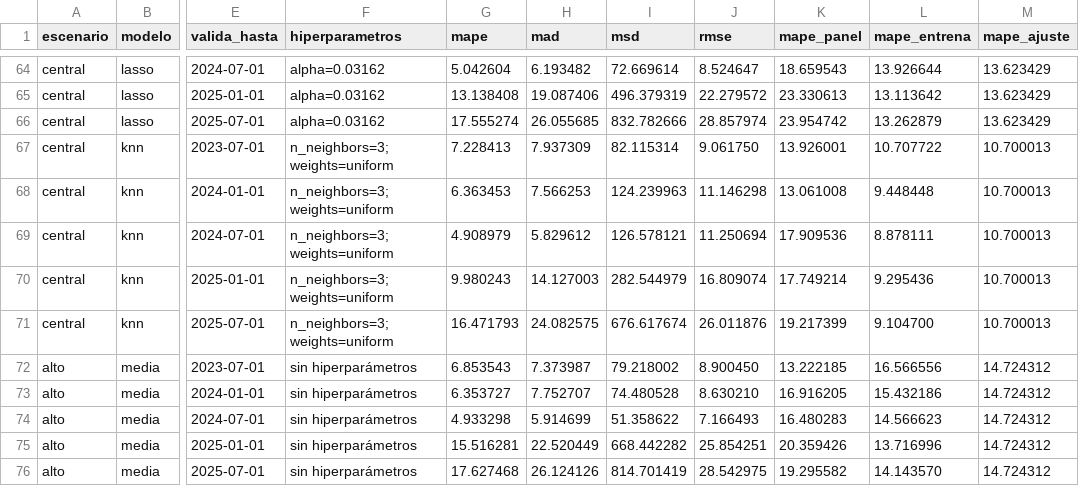
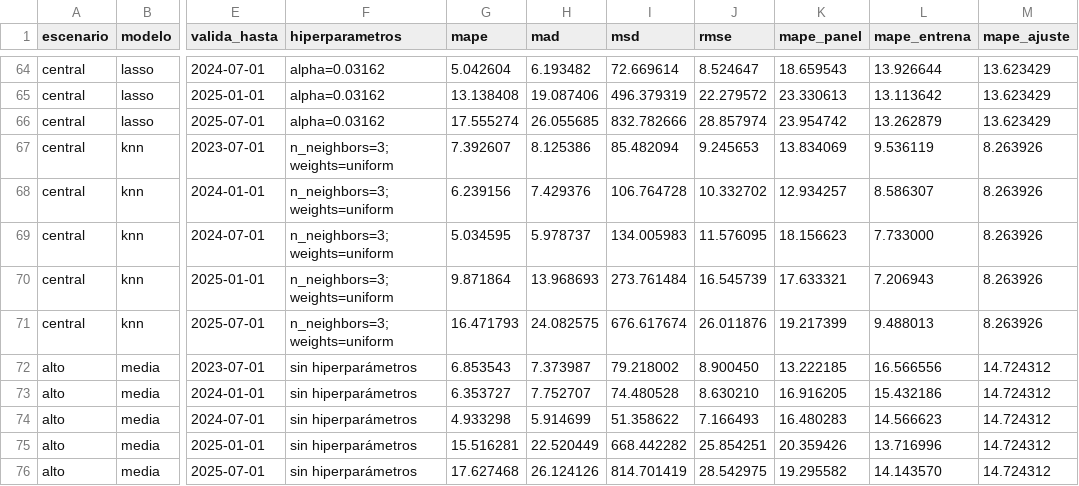
Before and after one commit to jdrodriguez03/pronostico-amoblamiento-colombia, a CSV file: results/tablas/cv_resultados.csv, drawn as a sheet; only a part is shown, gaps mark what is left out; the diff covers the shown part only; the diff names each change by its address in the sheet, - before the commit and + after, or states it on an @@ line.

```diff
--- a/results/tablas/cv_resultados.csv
+++ b/results/tablas/cv_resultados.csv
-G67 (mape): 7.228413
+G67 (mape): 7.392607
-H67 (mad): 7.937309
+H67 (mad): 8.125386
-I67 (msd): 82.115314
+I67 (msd): 85.482094
-J67 (rmse): 9.061750
+J67 (rmse): 9.245653
-K67 (mape_panel): 13.926001
+K67 (mape_panel): 13.834069
-L67 (mape_entrena): 10.707722
+L67 (mape_entrena): 9.536119
-M67:M71 (mape_ajuste): 10.700013
+M67:M71 (mape_ajuste): 8.263926
-G68 (mape): 6.363453
+G68 (mape): 6.239156
-H68 (mad): 7.566253
+H68 (mad): 7.429376
-I68 (msd): 124.239963
+I68 (msd): 106.764728
-J68 (rmse): 11.146298
+J68 (rmse): 10.332702
-K68 (mape_panel): 13.061008
+K68 (mape_panel): 12.934257
-L68 (mape_entrena): 9.448448
+L68 (mape_entrena): 8.586307
-G69 (mape): 4.908979
+G69 (mape): 5.034595
-H69 (mad): 5.829612
+H69 (mad): 5.978737
-I69 (msd): 126.578121
+I69 (msd): 134.005983
-J69 (rmse): 11.250694
+J69 (rmse): 11.576095
-K69 (mape_panel): 17.909536
+K69 (mape_panel): 18.156623
-L69 (mape_entrena): 8.878111
+L69 (mape_entrena): 7.733000
-G70 (mape): 9.980243
+G70 (mape): 9.871864
-H70 (mad): 14.127003
+H70 (mad): 13.968693
-I70 (msd): 282.544979
+I70 (msd): 273.761484
-J70 (rmse): 16.809074
+J70 (rmse): 16.545739
-K70 (mape_panel): 17.749214
+K70 (mape_panel): 17.633321
-L70 (mape_entrena): 9.295436
+L70 (mape_entrena): 7.206943
-L71 (mape_entrena): 9.104700
+L71 (mape_entrena): 9.488013
```
Also changed, not shown: 60 edited cells elsewhere in this file, results/tablas/comparacion_cv.csv, results/tablas/comparacion_pareada.csv, 10 other files.
